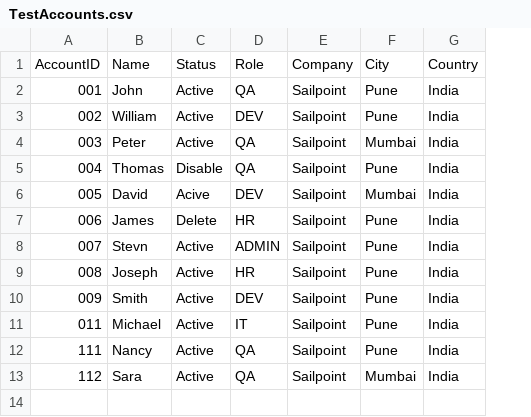
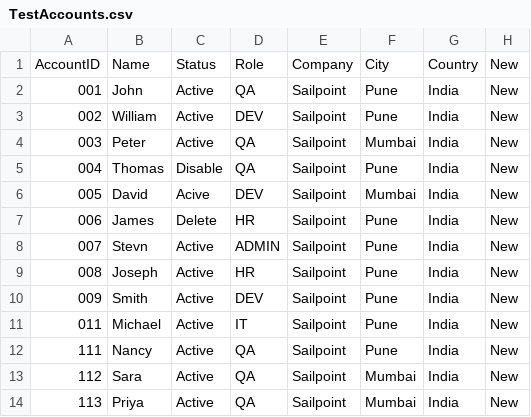
Before and after one commit to priyanagmoti/SQLLoaderPublic, a CSV file: TestAccounts.csv, drawn as a sheet; the diff names each change by its address in the sheet, - before the commit and + after, or states it on an @@ line.

Commit message:
Update TestAccounts.csv

```diff
--- a/TestAccounts.csv
+++ b/TestAccounts.csv
+column H, rows 1-13: all New
+row 14: 113 | Priya | Active | QA | Sailpoint | Mumbai | India | New
```
